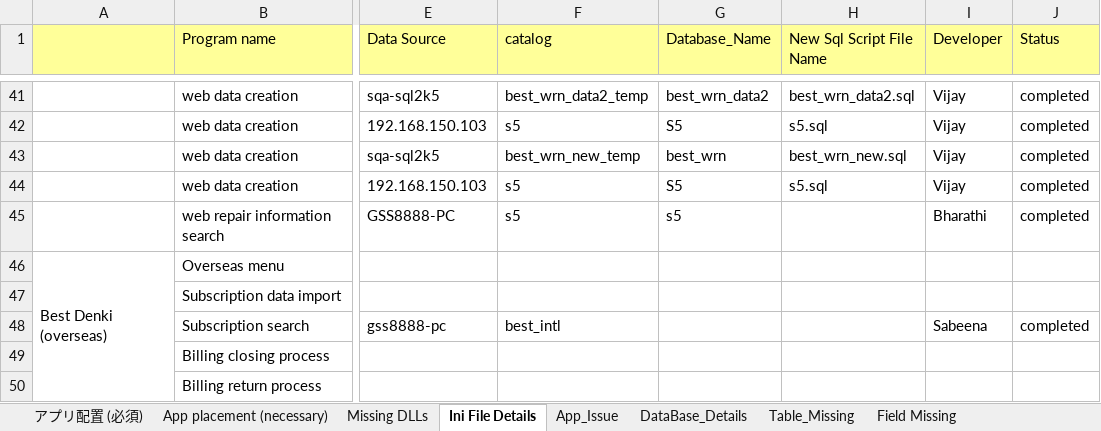
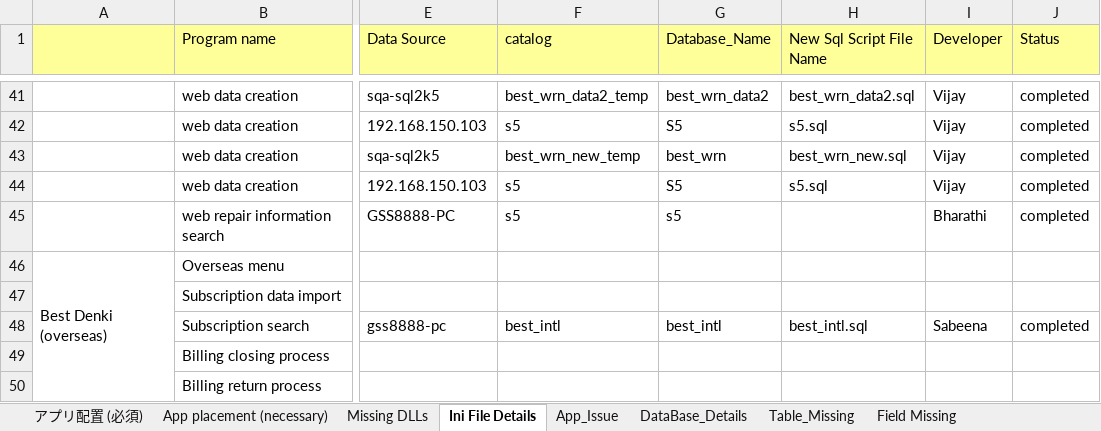
Before and after one commit to tcbalaji/DailyTracker, an Excel workbook: Sonia_IndiaLab_English_20200710.xlsx, sheet Ini File Details, drawn as a sheet; only a part is shown, gaps mark what is left out; values as stored, in another font and other column widths than the file's, no borders; the diff covers the shown part only; the diff names each change by its address in the sheet, - before the commit and + after, or states it on an @@ line.

```diff
--- a/Sonia_IndiaLab_English_20200710.xlsx (sheet Ini File Details)
+++ b/Sonia_IndiaLab_English_20200710.xlsx (sheet Ini File Details)
-G48 (Database_Name): (empty)
+G48 (Database_Name): best_intl
-H48 (New Sql Script File Name): (empty)
+H48 (New Sql Script File Name): best_intl.sql
```
Also changed, not shown: 48 edited cells elsewhere in this sheet, sheet Application_Used_More_thenoneDB.
